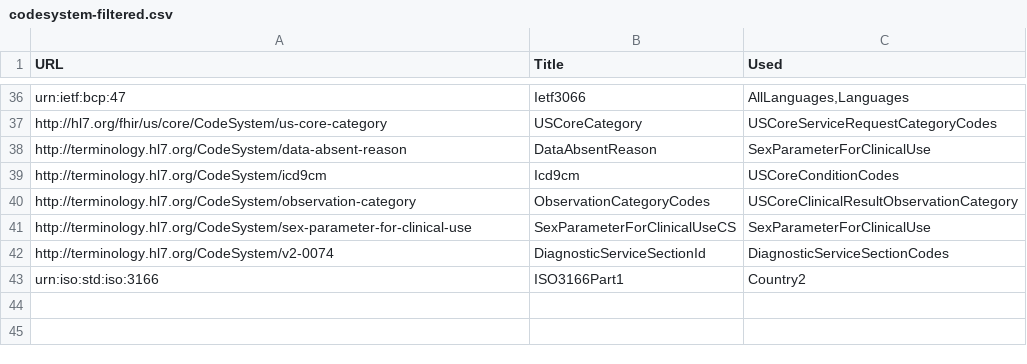
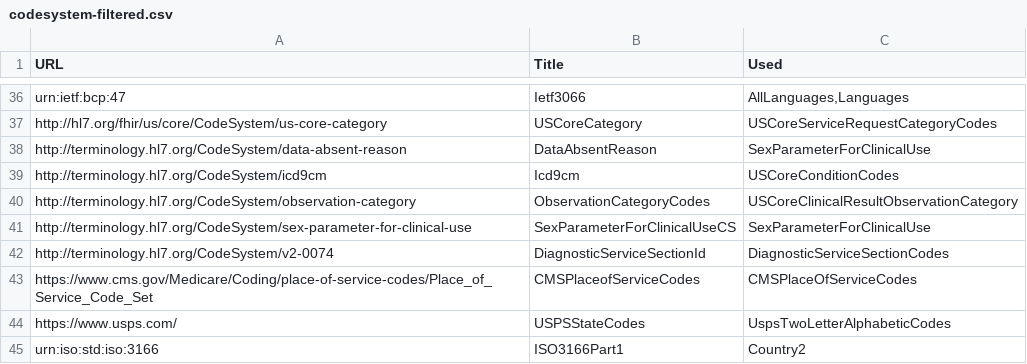
Before and after one commit to HL7/CDA-ccda, a CSV file: input/data/codesystem-filtered.csv, drawn as a sheet; only a part is shown, gaps mark what is left out.

```diff
--- a/input/data/codesystem-filtered.csv
+++ b/input/data/codesystem-filtered.csv
@@ -42,2 +42,4 @@ http://terminology.hl7.org/CodeSystem/sex-parameter-for-clinical-use,SexParamete
 http://terminology.hl7.org/CodeSystem/v2-0074,DiagnosticServiceSectionId,"DiagnosticServiceSectionCodes"
+https://www.cms.gov/Medicare/Coding/place-of-service-codes/Place_of_Service_Code_Set,CMSPlaceofServiceCodes,"CMSPlaceOfServiceCodes"
+https://www.usps.com/,USPSStateCodes,"UspsTwoLetterAlphabeticCodes"
 urn:iso:std:iso:3166,ISO3166Part1,"Country2"
```
Also changed, not shown: input/data/uscdi-table.csv, input/data/valueset-filtered.csv, 3 other files.
